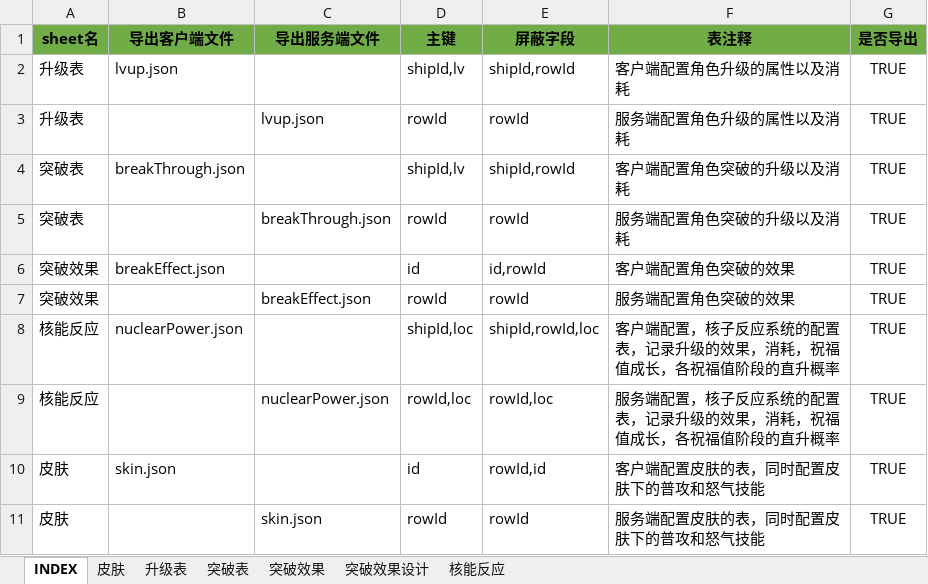
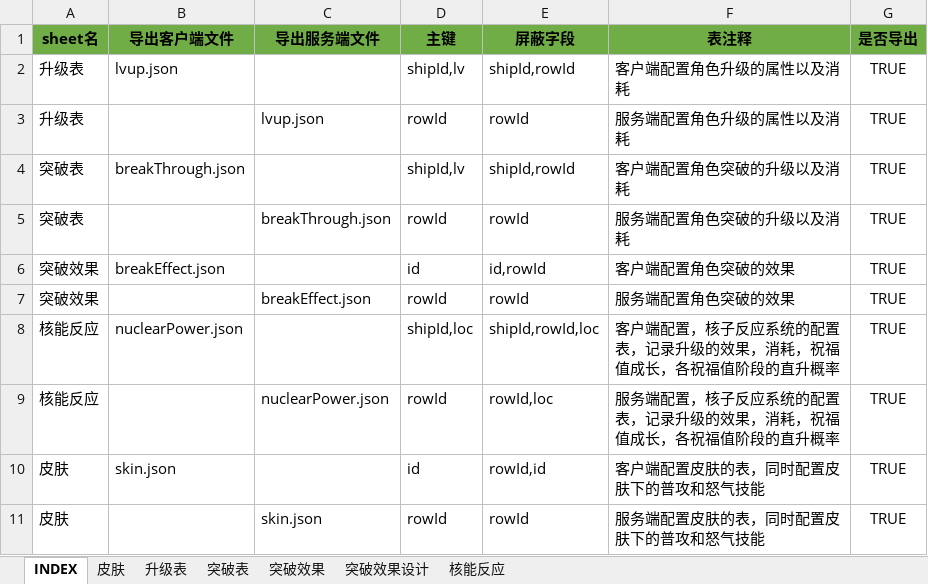
Before and after one commit to hataksumo/UIDesigner, an Excel workbook: Excel/lvup.战机养成.xlsx, sheet INDEX, drawn as a sheet; values as stored, in another font and other column widths than the file's, no borders; the diff names each change by its address in the sheet, - before the commit and + after, or states it on an @@ line.

```diff
--- a/Excel/lvup.战机养成.xlsx (sheet INDEX)
+++ b/Excel/lvup.战机养成.xlsx (sheet INDEX)
-D9 (主键): rowId,loc
+D9 (主键): rowId
```
Also changed, not shown: sheet 核能反应, formulas that keep their value.
